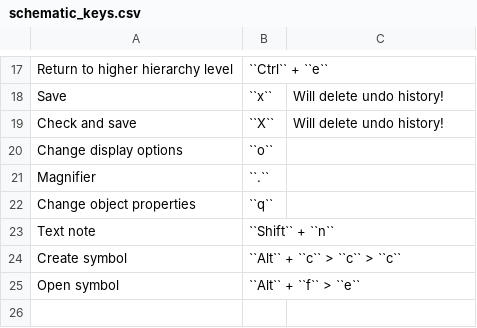
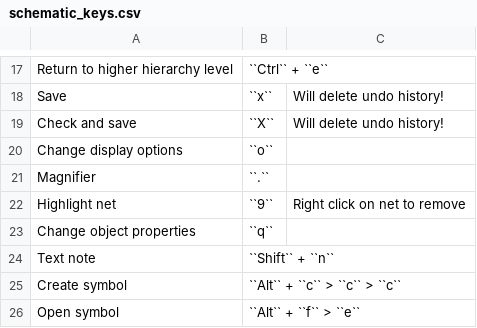
Before and after one commit to kaklin/eee-docs, a CSV file: source/tools/schematic_keys.csv, drawn as a sheet; only a part is shown, gaps mark what is left out.

Commit message:
Update schematic_keys.csv

```diff
--- a/source/tools/schematic_keys.csv
+++ b/source/tools/schematic_keys.csv
@@ -21,2 +21,3 @@ Change display options,``o``
 Magnifier,``.``
+Highlight net,``9``,Right click on net to remove
 Change object properties,``q``
```
